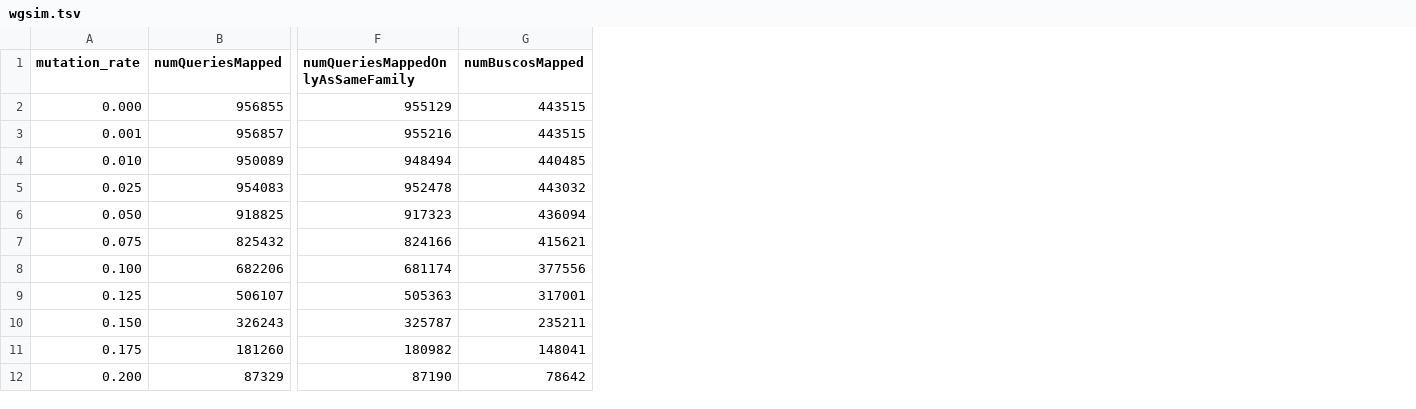
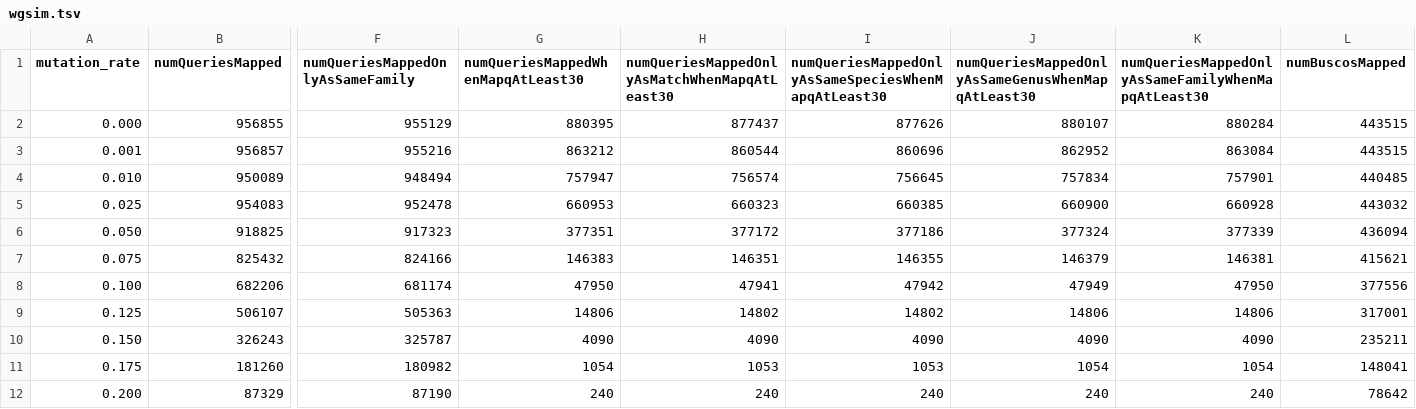
Before and after one commit to wbazant/markerAlignmentsPaper, a TSV file: supplement/wgsim.tsv, drawn as a sheet; only a part is shown, gaps mark what is left out; the diff names each change by its address in the sheet, - before the commit and + after, or states it on an @@ line.

Commit message:
Add a version of the simulation output when MAPQ>=30 is applied

```diff
--- a/supplement/wgsim.tsv
+++ b/supplement/wgsim.tsv
+column G, rows 1-12: numQueriesMappedWhenMapqAtLeast30 | 880395 | 863212 | 757947 | 660953 | 377351 | 146383 | 47950 | 14806 | 4090 | 1054 | 240
+column H, rows 1-12: numQueriesMappedOnlyAsMatchWhenMapqAtLeast30 | 877437 | 860544 | 756574 | 660323 | 377172 | 146351 | 47941 | 14802 | 4090 | 1053 | 240
+column I, rows 1-12: numQueriesMappedOnlyAsSameSpeciesWhenMapqAtLeast30 | 877626 | 860696 | 756645 | 660385 | 377186 | 146355 | 47942 | 14802 | 4090 | 1053 | 240
+column J, rows 1-12: numQueriesMappedOnlyAsSameGenusWhenMapqAtLeast30 | 880107 | 862952 | 757834 | 660900 | 377324 | 146379 | 47949 | 14806 | 4090 | 1054 | 240
+column K, rows 1-12: numQueriesMappedOnlyAsSameFamilyWhenMapqAtLeast30 | 880284 | 863084 | 757901 | 660928 | 377339 | 146381 | 47950 | 14806 | 4090 | 1054 | 240
```
Also changed, not shown: supplement/wgsimLeaveOneOut.tsv, 6 other files.
